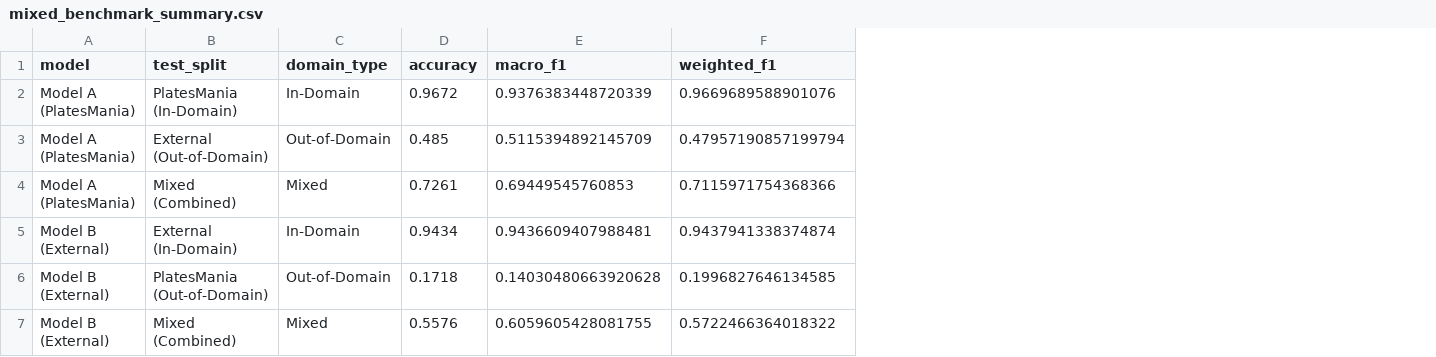
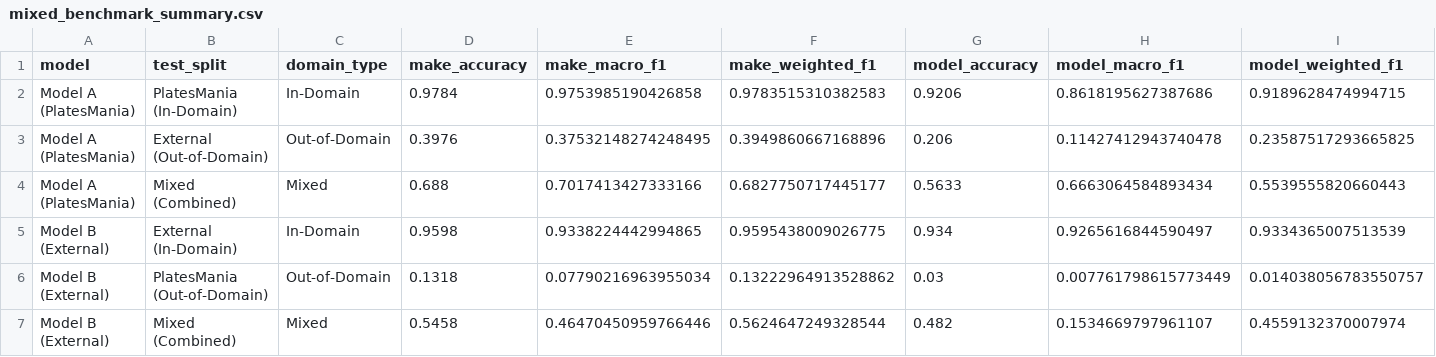
Before and after one commit to R-Nikhil-Ganesh/vmmr, a CSV file: code/current/mobilenet/mixed_benchmark_results/mixed_benchmark_summary.csv, drawn as a sheet; removed rows and columns are numbered as before the commit, all else as after; the diff names each change by its address in the sheet, - before the commit and + after, or states it on an @@ line.

Commit message:
feat(mobilenet): auto-sync Mixed Benchmark Evaluation [2026-10-07 19:10:00]

```diff
--- a/code/current/mobilenet/mixed_benchmark_results/mixed_benchmark_summary.csv
+++ b/code/current/mobilenet/mixed_benchmark_results/mixed_benchmark_summary.csv
-column D (accuracy), rows 2-7: 0.9672 | 0.485 | 0.7261 | 0.9434 | 0.1718 | 0.5576
-column E (macro_f1), rows 2-7: 0.9376383448720339 | 0.5115394892145709 | 0.69449545760853 | 0.9436609407988481 | 0.14030480663920628 | 0.6059605428081755
-column F (weighted_f1), rows 2-7: 0.9669689588901076 | 0.47957190857199794 | 0.7115971754368366 | 0.9437941338374874 | 0.1996827646134585 | 0.5722466364018322
+column D (make_accuracy), rows 2-7: 0.9784 | 0.3976 | 0.688 | 0.9598 | 0.1318 | 0.5458
+column E (make_macro_f1), rows 2-7: 0.9753985190426858 | 0.37532148274248495 | 0.7017413427333166 | 0.9338224442994865 | 0.07790216963955034 | 0.46470450959766446
+column F (make_weighted_f1), rows 2-7: 0.9783515310382583 | 0.3949860667168896 | 0.6827750717445177 | 0.9595438009026775 | 0.13222964913528862 | 0.5624647249328544
+column G (model_accuracy), rows 2-7: 0.9206 | 0.206 | 0.5633 | 0.934 | 0.03 | 0.482
+column H (model_macro_f1), rows 2-7: 0.8618195627387686 | 0.11427412943740478 | 0.6663064584893434 | 0.9265616844590497 | 0.007761798615773449 | 0.1534669797961107
+column I (model_weighted_f1), rows 2-7: 0.9189628474994715 | 0.23587517293665825 | 0.5539555820660443 | 0.9334365007513539 | 0.014038056783550757 | 0.4559132370007974
```
Also changed, not shown: 1 other file.
